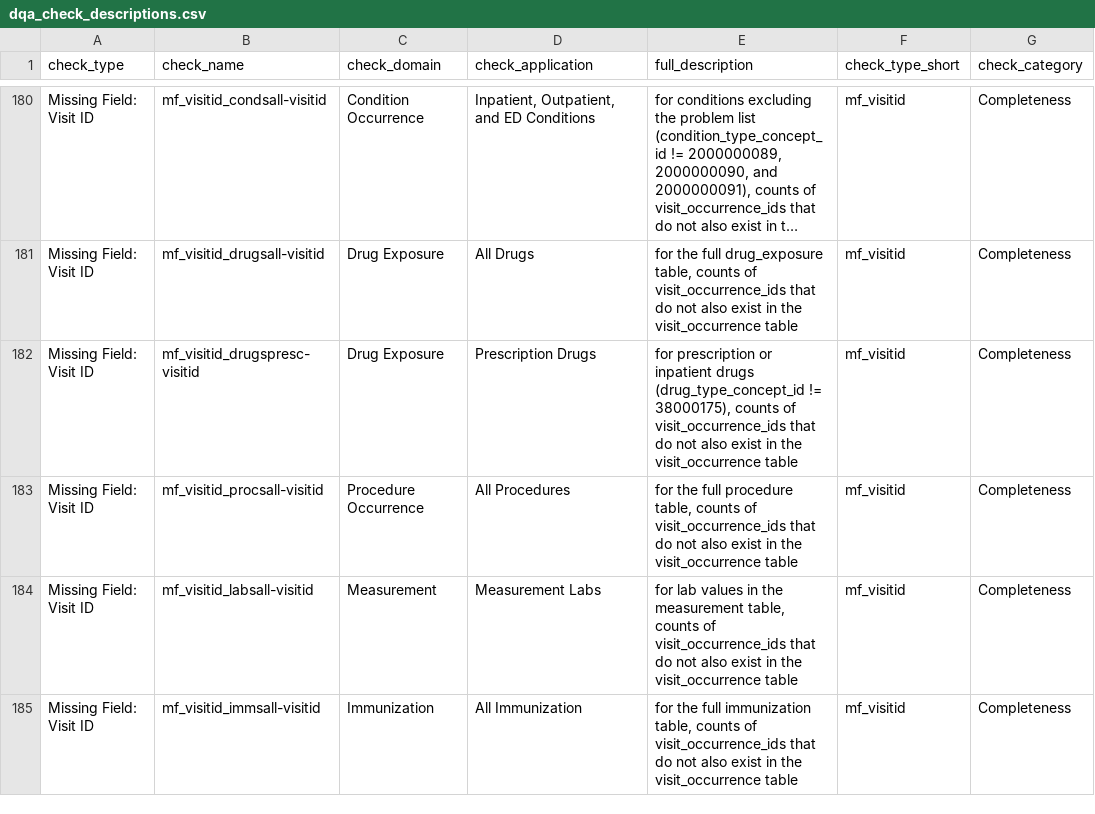
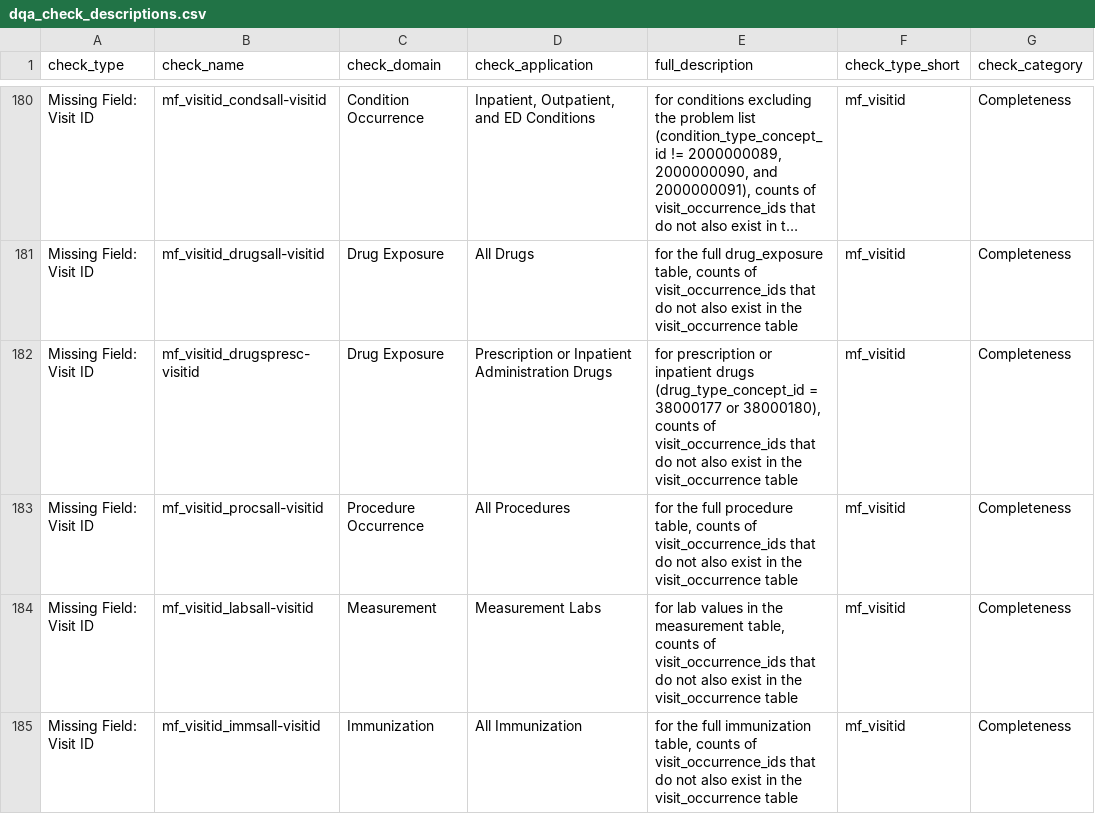
Before and after one commit to PEDSnet/pedsnet_ndq, a CSV file: specs/dqa_check_descriptions.csv, drawn as a sheet; only a part is shown, gaps mark what is left out; long unchanged cells end in …; the diff names each change by its address in the sheet, - before the commit and + after, or states it on an @@ line.

Commit message:
update check def for mf visitid drugs check to exclude external / hie meds

```diff
--- a/specs/dqa_check_descriptions.csv
+++ b/specs/dqa_check_descriptions.csv
-D182 (check_application): Prescription Drugs
+D182 (check_application): Prescription or Inpatient Administration Drugs
-E182 (full_description): …drugs (drug_type_concept_id != 38000175), counts of…
+E182 (full_description): …drugs (drug_type_concept_id = 38000177 or 38000180), counts of…
```
Also changed, not shown: specs/pedsnet_mf_table.csv.
